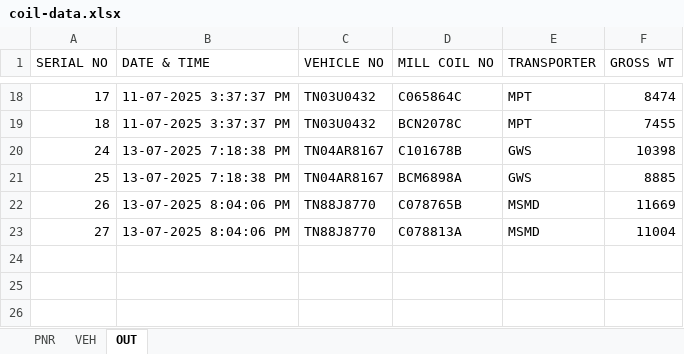
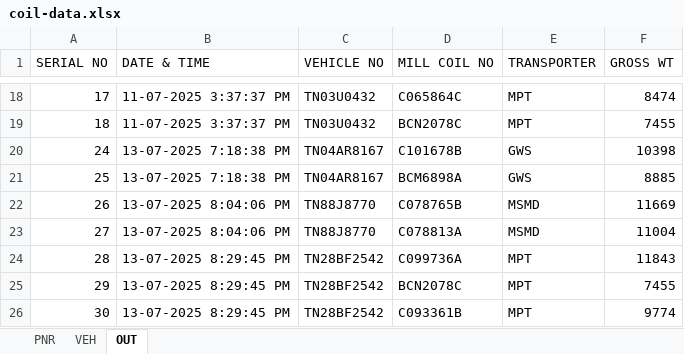
Before and after one commit to gmanand23/Coil_Info, an Excel workbook: coil-data.xlsx, sheet OUT, drawn as a sheet; only a part is shown, gaps mark what is left out; values as stored, in another font and other column widths than the file's, no borders; the diff names each change by its address in the sheet, - before the commit and + after, or states it on an @@ line.

Commit message:
Update OUT data: 3 new entries added

```diff
--- a/coil-data.xlsx (sheet OUT)
+++ b/coil-data.xlsx (sheet OUT)
+row 24: 28 | 13-07-2025 8:29:45 PM | TN28BF2542 | C099736A | MPT | 11843
+row 25: 29 | 13-07-2025 8:29:45 PM | TN28BF2542 | BCN2078C | MPT | 7455
+row 26: 30 | 13-07-2025 8:29:45 PM | TN28BF2542 | C093361B | MPT | 9774
```
